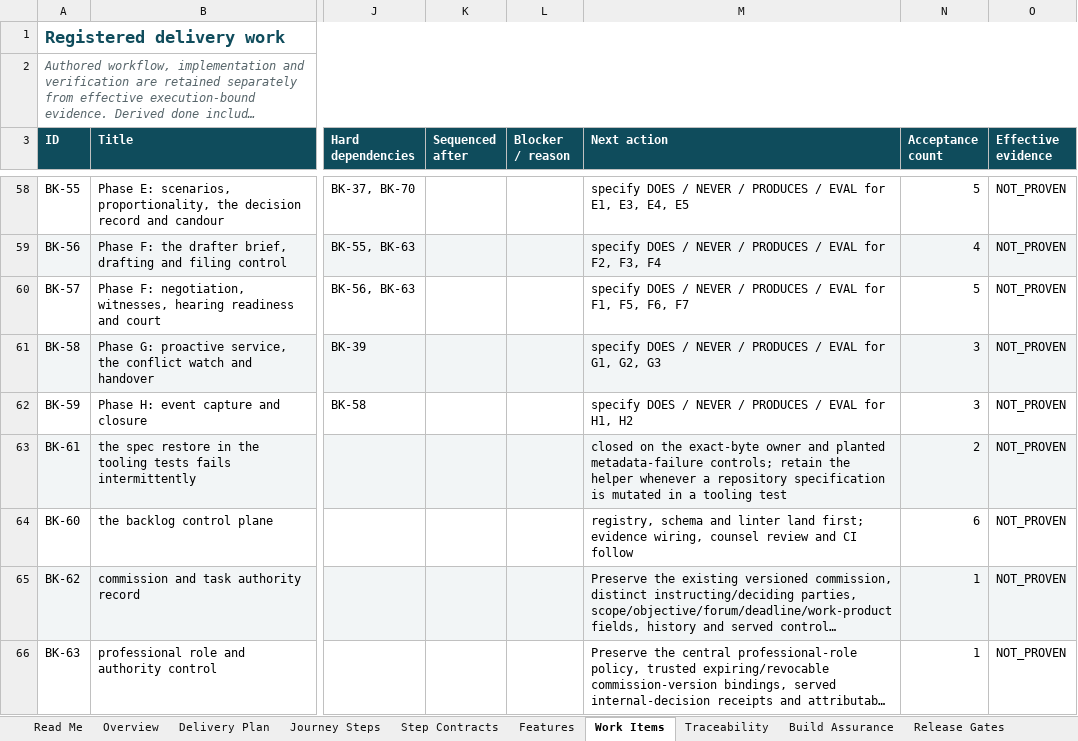
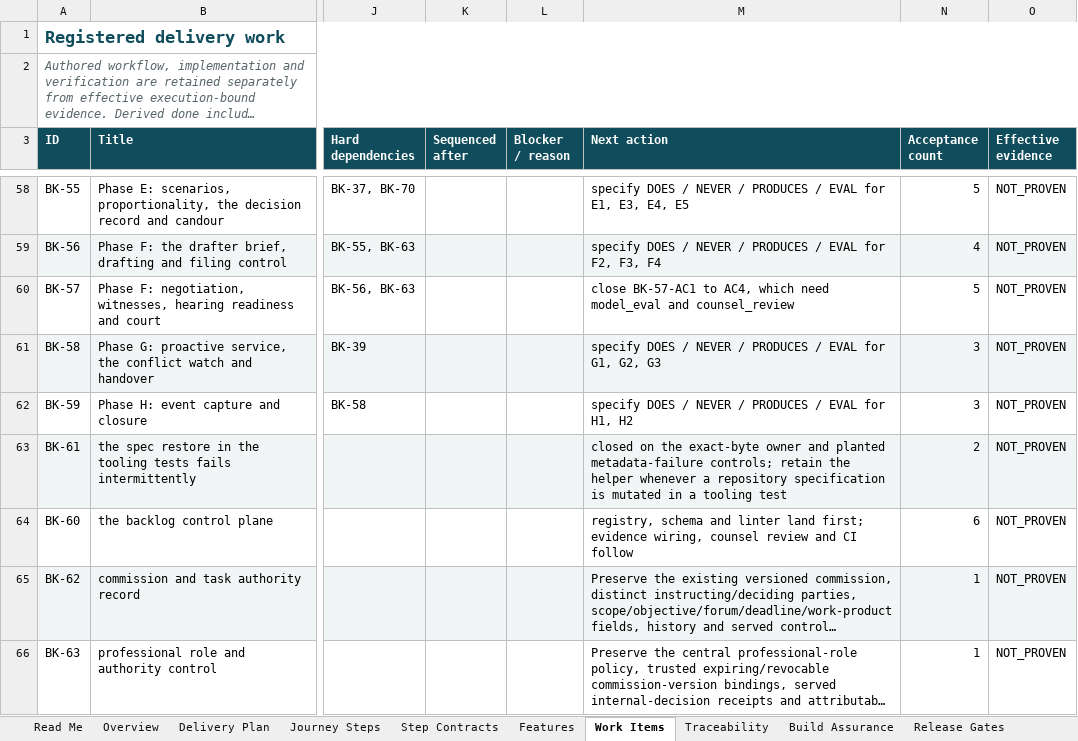
Before and after one commit to Harul8/Nyaymalaw, an Excel workbook: docs/Nyaymalaw_End_to_End_Project_Plan.xlsx, sheet Work Items, drawn as a sheet; only a part is shown, gaps mark what is left out; long unchanged cells end in …; values as stored, in another font and other column widths than the file's, no borders; table styles not drawn; the diff names each change by its address in the sheet, - before the commit and + after, or states it on an @@ line.

```diff
--- a/docs/Nyaymalaw_End_to_End_Project_Plan.xlsx (sheet Work Items)
+++ b/docs/Nyaymalaw_End_to_End_Project_Plan.xlsx (sheet Work Items)
-M60 (Next action): specify DOES / NEVER / PRODUCES / EVAL for F1, F5, F6, F7
+M60 (Next action): close BK-57-AC1 to AC4, which need model_eval and counsel_review
```
Also changed, not shown: sheet Read Me, sheet Sources, 10 other files.
